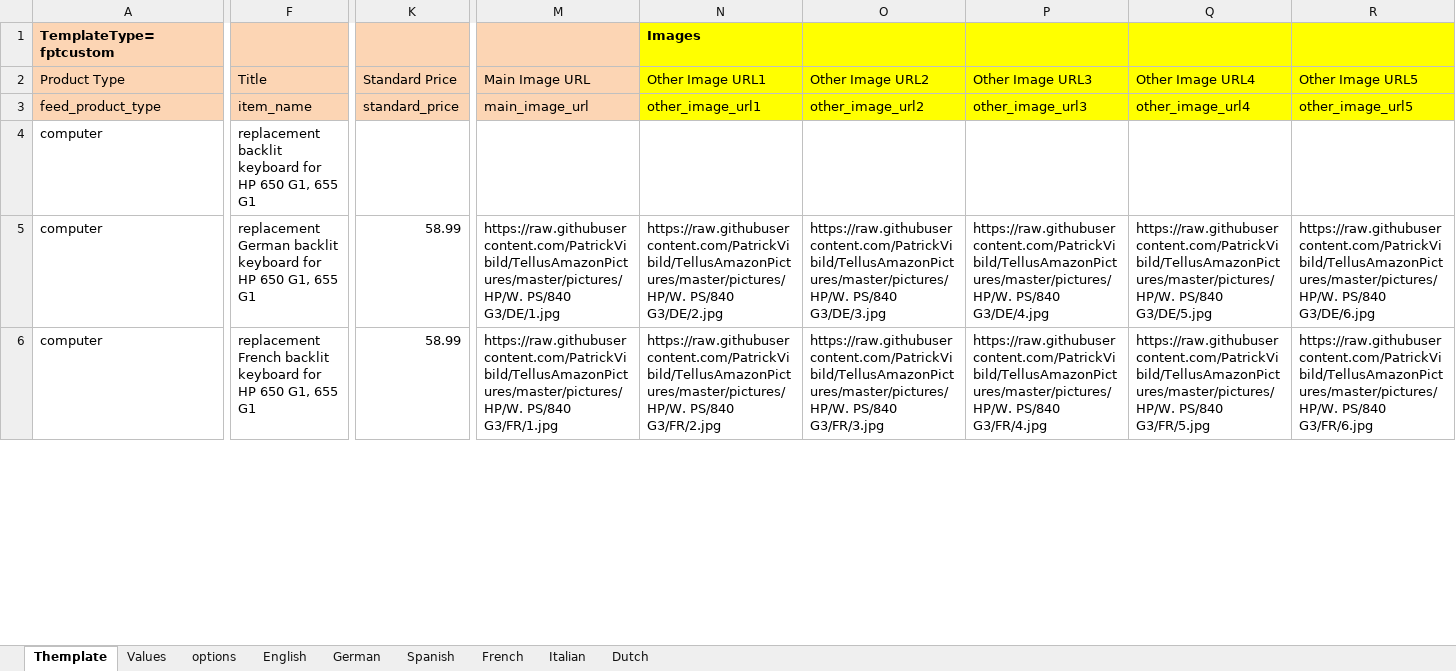
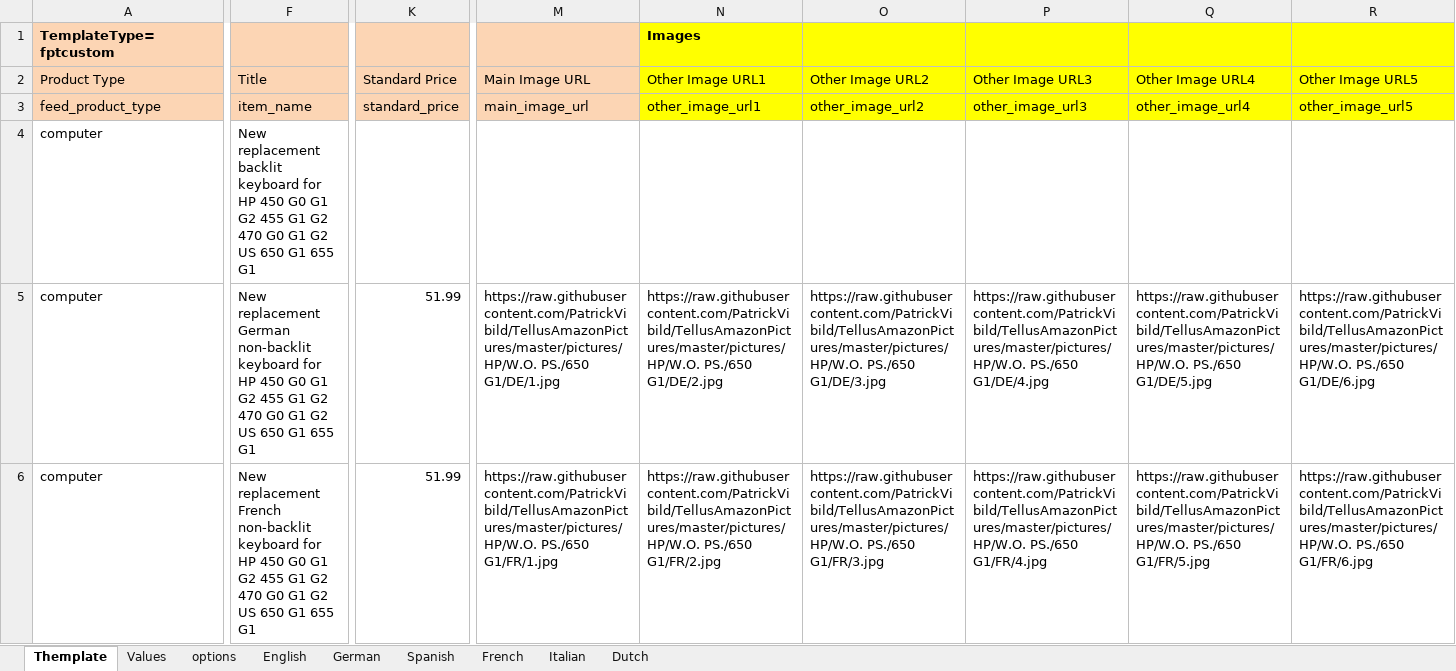
Before and after one commit to PatrickVibild/TellusAmazonPictures, an Excel workbook: after-big-bang-files/HP/WO/650 G1/HP 650 G1 wo - US.xlsx, sheet Themplate, drawn as a sheet; only a part is shown, gaps mark what is left out; values as stored, in another font and other column widths than the file's, no borders; conditional formats not drawn; the diff covers the shown part only; the diff names each change by its address in the sheet, - before the commit and + after, or states it on an @@ line.

```diff
--- a/after-big-bang-files/HP/WO/650 G1/HP 650 G1 wo - US.xlsx (sheet Themplate)
+++ b/after-big-bang-files/HP/WO/650 G1/HP 650 G1 wo - US.xlsx (sheet Themplate)
-F4: replacement backlit keyboard for HP 650 G1, 655 G1
+F4: New replacement backlit keyboard for HP 450 G0 G1 G2 455 G1 G2 470 G0 G1 G2 US 650 G1 655 G1
-F5: replacement German backlit keyboard for HP 650 G1, 655 G1
+F5: New replacement German non-backlit keyboard for HP 450 G0 G1 G2 455 G1 G2 470 G0 G1 G2 US 650 G1 655 G1
-K5:K6: 58.99
+K5:K6: 51.99
-M5: https://raw.githubusercontent.com/PatrickVibild/TellusAmazonPictures/master/pictures/HP/W. PS/840 G3/DE/1.jpg
+M5: https://raw.githubusercontent.com/PatrickVibild/TellusAmazonPictures/master/pictures/HP/W.O. PS./650 G1/DE/1.jpg
-N5: https://raw.githubusercontent.com/PatrickVibild/TellusAmazonPictures/master/pictures/HP/W. PS/840 G3/DE/2.jpg
+N5: https://raw.githubusercontent.com/PatrickVibild/TellusAmazonPictures/master/pictures/HP/W.O. PS./650 G1/DE/2.jpg
-O5: https://raw.githubusercontent.com/PatrickVibild/TellusAmazonPictures/master/pictures/HP/W. PS/840 G3/DE/3.jpg
+O5: https://raw.githubusercontent.com/PatrickVibild/TellusAmazonPictures/master/pictures/HP/W.O. PS./650 G1/DE/3.jpg
-P5: https://raw.githubusercontent.com/PatrickVibild/TellusAmazonPictures/master/pictures/HP/W. PS/840 G3/DE/4.jpg
+P5: https://raw.githubusercontent.com/PatrickVibild/TellusAmazonPictures/master/pictures/HP/W.O. PS./650 G1/DE/4.jpg
-Q5: https://raw.githubusercontent.com/PatrickVibild/TellusAmazonPictures/master/pictures/HP/W. PS/840 G3/DE/5.jpg
+Q5: https://raw.githubusercontent.com/PatrickVibild/TellusAmazonPictures/master/pictures/HP/W.O. PS./650 G1/DE/5.jpg
-R5: https://raw.githubusercontent.com/PatrickVibild/TellusAmazonPictures/master/pictures/HP/W. PS/840 G3/DE/6.jpg
+R5: https://raw.githubusercontent.com/PatrickVibild/TellusAmazonPictures/master/pictures/HP/W.O. PS./650 G1/DE/6.jpg
-F6: replacement French backlit keyboard for HP 650 G1, 655 G1
+F6: New replacement French non-backlit keyboard for HP 450 G0 G1 G2 455 G1 G2 470 G0 G1 G2 US 650 G1 655 G1
-M6: https://raw.githubusercontent.com/PatrickVibild/TellusAmazonPictures/master/pictures/HP/W. PS/840 G3/FR/1.jpg
+M6: https://raw.githubusercontent.com/PatrickVibild/TellusAmazonPictures/master/pictures/HP/W.O. PS./650 G1/FR/1.jpg
-N6: https://raw.githubusercontent.com/PatrickVibild/TellusAmazonPictures/master/pictures/HP/W. PS/840 G3/FR/2.jpg
+N6: https://raw.githubusercontent.com/PatrickVibild/TellusAmazonPictures/master/pictures/HP/W.O. PS./650 G1/FR/2.jpg
-O6: https://raw.githubusercontent.com/PatrickVibild/TellusAmazonPictures/master/pictures/HP/W. PS/840 G3/FR/3.jpg
+O6: https://raw.githubusercontent.com/PatrickVibild/TellusAmazonPictures/master/pictures/HP/W.O. PS./650 G1/FR/3.jpg
-P6: https://raw.githubusercontent.com/PatrickVibild/TellusAmazonPictures/master/pictures/HP/W. PS/840 G3/FR/4.jpg
+P6: https://raw.githubusercontent.com/PatrickVibild/TellusAmazonPictures/master/pictures/HP/W.O. PS./650 G1/FR/4.jpg
-Q6: https://raw.githubusercontent.com/PatrickVibild/TellusAmazonPictures/master/pictures/HP/W. PS/840 G3/FR/5.jpg
+Q6: https://raw.githubusercontent.com/PatrickVibild/TellusAmazonPictures/master/pictures/HP/W.O. PS./650 G1/FR/5.jpg
-R6: https://raw.githubusercontent.com/PatrickVibild/TellusAmazonPictures/master/pictures/HP/W. PS/840 G3/FR/6.jpg
+R6: https://raw.githubusercontent.com/PatrickVibild/TellusAmazonPictures/master/pictures/HP/W.O. PS./650 G1/FR/6.jpg
```
Also changed, not shown: 103 edited cells elsewhere in this sheet, sheet Values, sheet English, formulas that keep their value, after-big-bang-files/HP/WO/650 G1/HP 650 G1 wo - DE.xlsx, after-big-bang-files/HP/WO/650 G1/HP 650 G1 wo - ES.xlsx, 26 other files.
